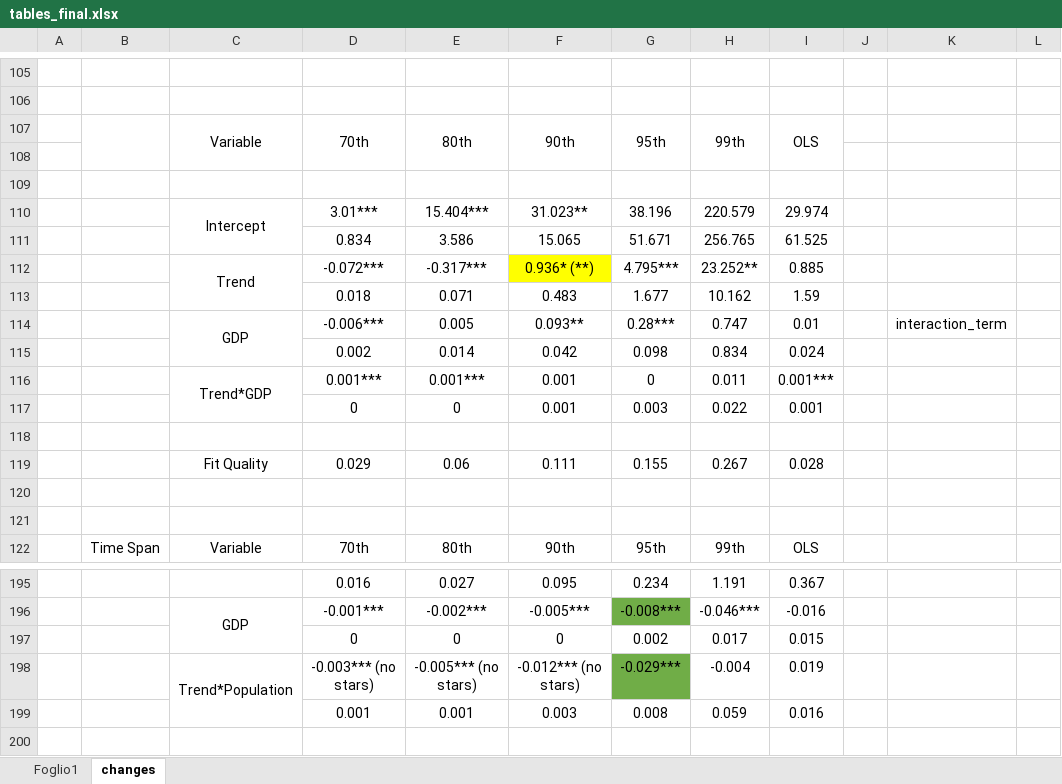
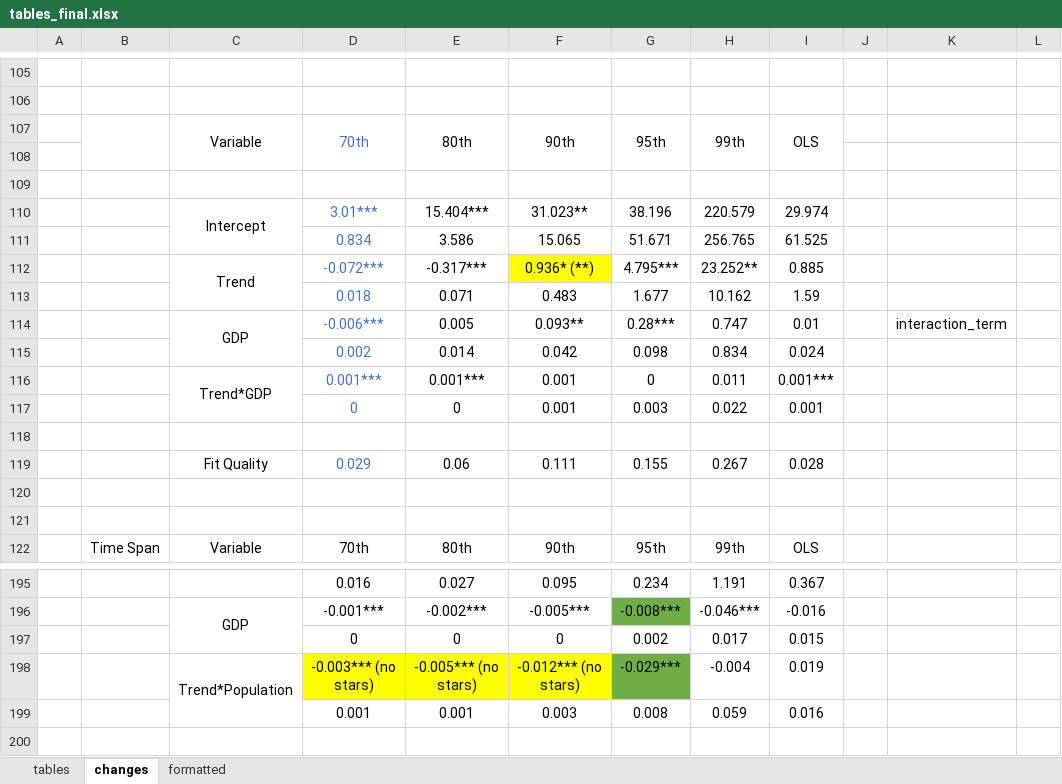
Before and after one commit to mcoronese/extreme-disasters, an Excel workbook: tables/tables_final.xlsx, sheet changes, drawn as a sheet; only a part is shown, gaps mark what is left out; values as stored, in another font and other column widths than the file's, no borders; the diff names each change by its address in the sheet, - before the commit and + after, or states it on an @@ line.

```diff
--- a/tables/tables_final.xlsx (sheet changes)
+++ b/tables/tables_final.xlsx (sheet changes)
-sheet tab: Foglio1
+sheet tab: tables
+sheet tab: formatted
-D107 text colour: black
+D107 text colour: #4472C4
-D110:D117 text colour: black
+D110:D117 text colour: #4472C4
-D119 text colour: black
+D119 text colour: #4472C4
-D198:F198 fill: none
+D198:F198 fill: #FFFF00
```
Also changed, not shown: sheet tables, 9 other files.
